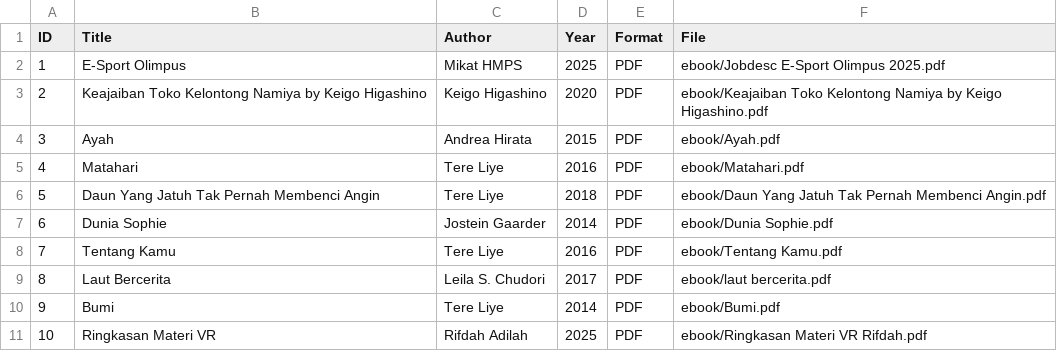
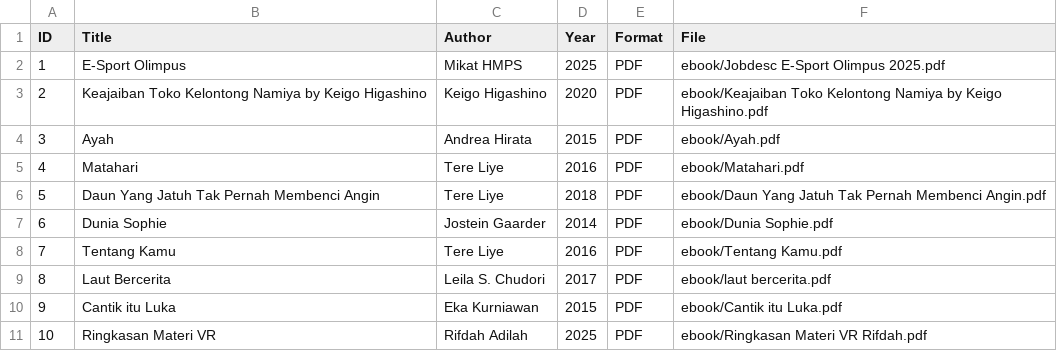
Before and after one commit to adilahrifdah/digitallibrary, a CSV file: metadata/metadata.csv, drawn as a sheet.

Commit message:
Update metadata.csv

```diff
--- a/metadata/metadata.csv
+++ b/metadata/metadata.csv
@@ -9,3 +9,3 @@ ID,Title,Author,Year,Format,File
 8,Laut Bercerita,Leila S. Chudori,2017,PDF,ebook/laut bercerita.pdf
-9,Bumi,Tere Liye,2014,PDF,ebook/Bumi.pdf
+9,Cantik itu Luka,Eka Kurniawan,2015,PDF,ebook/Cantik itu Luka.pdf
 10,Ringkasan Materi VR,Rifdah Adilah,2025,PDF,ebook/Ringkasan Materi VR Rifdah.pdf
```
